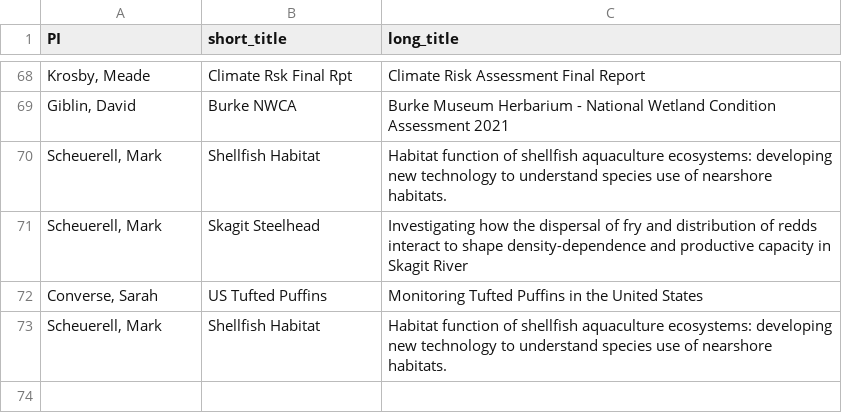
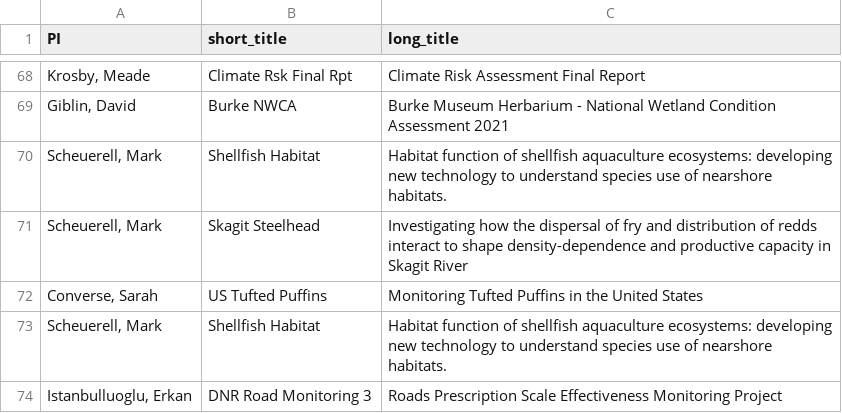
Before and after one commit to wacfwru/trainee_support, a CSV file: pi_project.csv, drawn as a sheet; only a part is shown, gaps mark what is left out.

Commit message:
added missed project

```diff
--- a/pi_project.csv
+++ b/pi_project.csv
@@ -73 +73,2 @@
 "Scheuerell, Mark",Shellfish Habitat,Habitat function of shellfish aquaculture ecosystems: developing new technology to understand species use of nearshore habitats.
+"Istanbulluoglu, Erkan",DNR Road Monitoring 3,Roads Prescription Scale Effectiveness Monitoring Project
```
Also changed, not shown: fy21_pi_project_info.csv.
